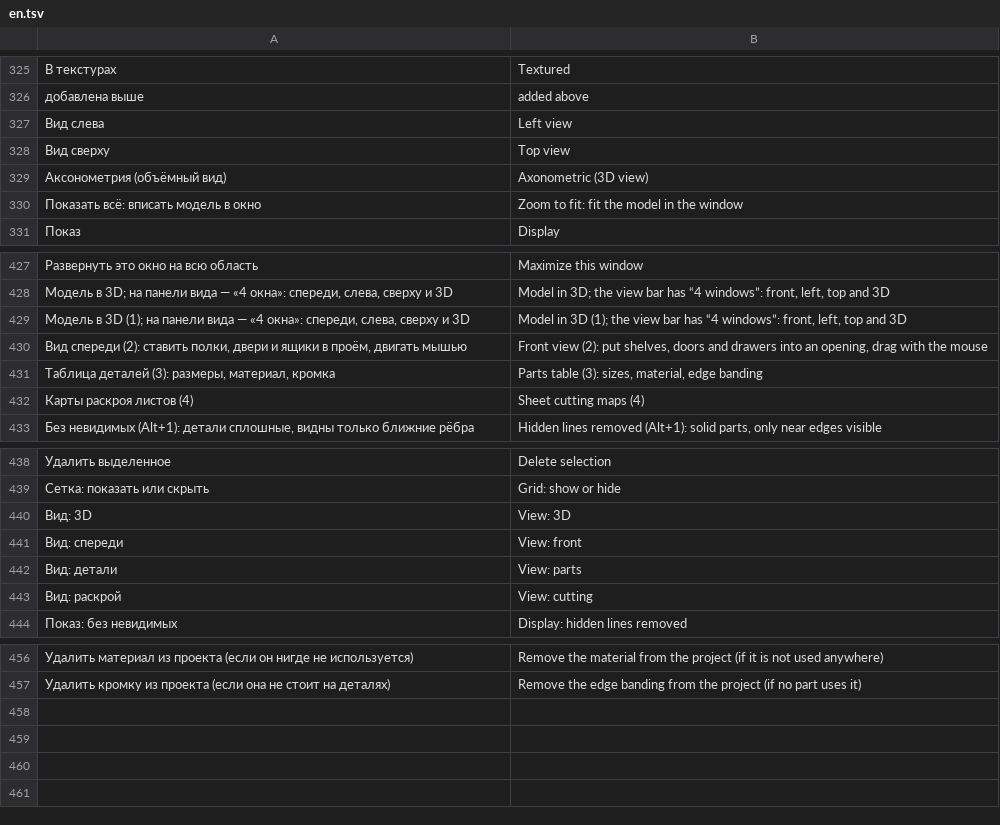
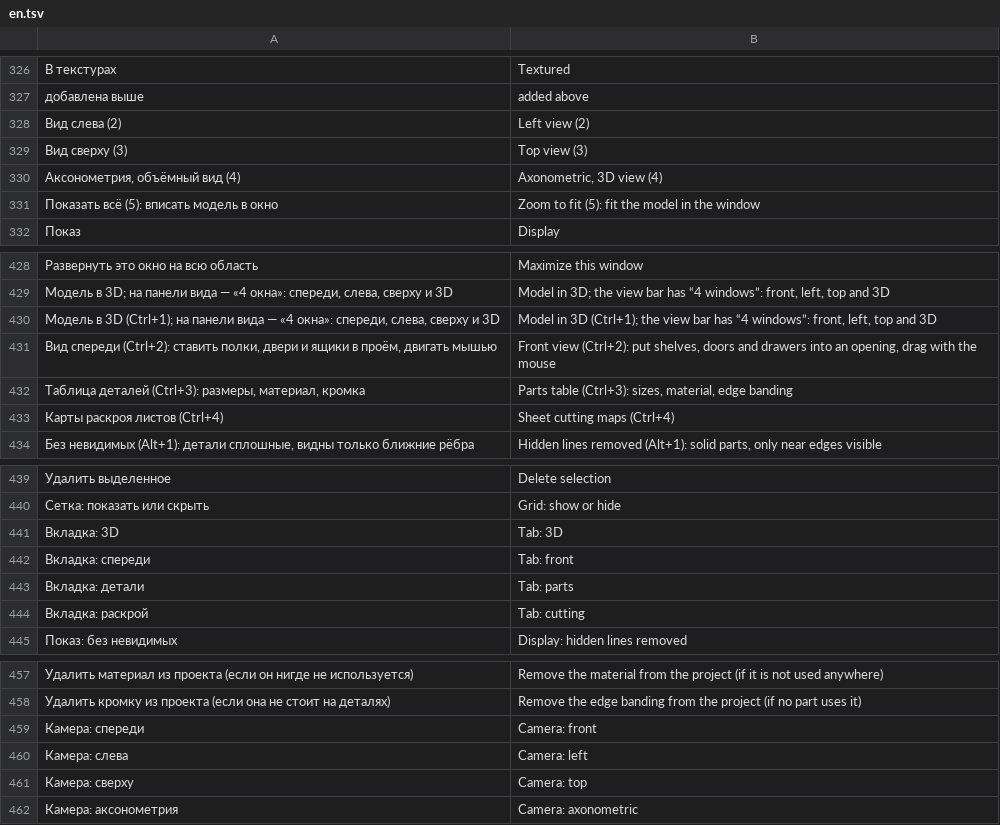
Before and after one commit to shoman4eg/dowelcraft, a TSV file: apps/gui/src/i18n/en.tsv, drawn as a sheet; only a part is shown, gaps mark what is left out; the diff covers the shown part only.

Commit message:
feat: keys 1-4 set the 3D camera (front, left, top, axonometric), 5 zooms to fit; tabs on Ctrl+1-4; in "4 windows" a digit opens one window with that camera; test; help

```diff
--- a/apps/gui/src/i18n/en.tsv
+++ b/apps/gui/src/i18n/en.tsv
@@ -326,6 +327,6 @@
 добавлена выше	added above
-Вид слева	Left view
-Вид сверху	Top view
-Аксонометрия (объёмный вид)	Axonometric (3D view)
-Показать всё: вписать модель в окно	Zoom to fit: fit the model in the window
+Вид слева (2)	Left view (2)
+Вид сверху (3)	Top view (3)
+Аксонометрия, объёмный вид (4)	Axonometric, 3D view (4)
+Показать всё (5): вписать модель в окно	Zoom to fit (5): fit the model in the window
 Показ	Display
@@ -428,6 +429,6 @@
 Модель в 3D; на панели вида — «4 окна»: спереди, слева, сверху и 3D	Model in 3D; the view bar has “4 windows”: front, left, top and 3D
-Модель в 3D (1); на панели вида — «4 окна»: спереди, слева, сверху и 3D	Model in 3D (1); the view bar has “4 windows”: front, left, top and 3D
-Вид спереди (2): ставить полки, двери и ящики в проём, двигать мышью	Front view (2): put shelves, doors and drawers into an opening, drag with the mouse
-Таблица деталей (3): размеры, материал, кромка	Parts table (3): sizes, material, edge banding
-Карты раскроя листов (4)	Sheet cutting maps (4)
+Модель в 3D (Ctrl+1); на панели вида — «4 окна»: спереди, слева, сверху и 3D	Model in 3D (Ctrl+1); the view bar has “4 windows”: front, left, top and 3D
+Вид спереди (Ctrl+2): ставить полки, двери и ящики в проём, двигать мышью	Front view (Ctrl+2): put shelves, doors and drawers into an opening, drag with the mouse
+Таблица деталей (Ctrl+3): размеры, материал, кромка	Parts table (Ctrl+3): sizes, material, edge banding
+Карты раскроя листов (Ctrl+4)	Sheet cutting maps (Ctrl+4)
 Без невидимых (Alt+1): детали сплошные, видны только ближние рёбра	Hidden lines removed (Alt+1): solid parts, only near edges visible
@@ -439,6 +440,6 @@
 Сетка: показать или скрыть	Grid: show or hide
-Вид: 3D	View: 3D
-Вид: спереди	View: front
-Вид: детали	View: parts
-Вид: раскрой	View: cutting
+Вкладка: 3D	Tab: 3D
+Вкладка: спереди	Tab: front
+Вкладка: детали	Tab: parts
+Вкладка: раскрой	Tab: cutting
 Показ: без невидимых	Display: hidden lines removed
@@ -457 +458,5 @@
 Удалить кромку из проекта (если она не стоит на деталях)	Remove the edge banding from the project (if no part uses it)
+Камера: спереди	Camera: front
+Камера: слева	Camera: left
+Камера: сверху	Camera: top
+Камера: аксонометрия	Camera: axonometric
```
Also changed, not shown: 1 added row elsewhere in this file, 6 other files.
